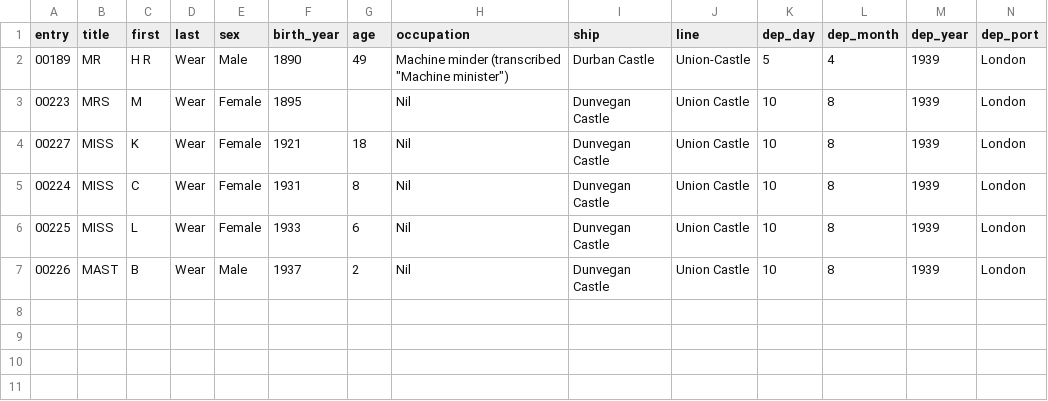
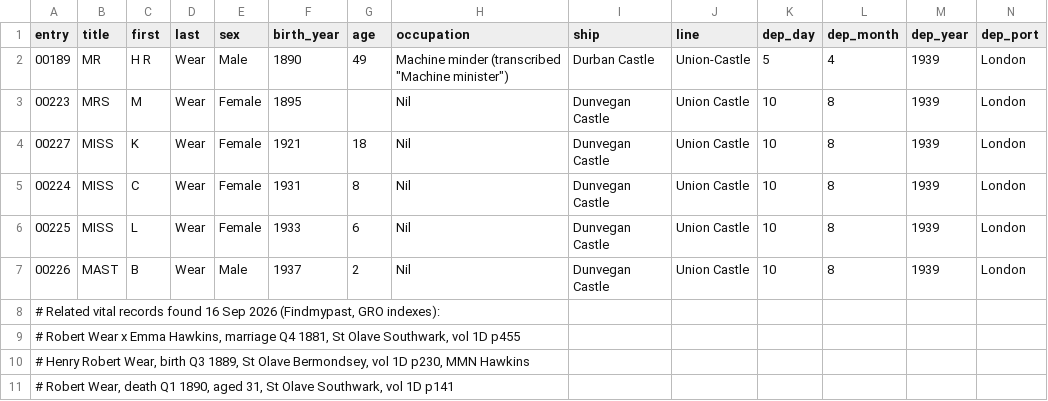
Before and after one commit to daviddef/TheLuwinski, a TSV file: data/wear-emigration-bt27.tsv, drawn as a sheet; only a part is shown; rows hold the shown columns only; the diff names each change by its address in the sheet, - before the commit and + after, or states it on an @@ line.

```diff
--- a/data/wear-emigration-bt27.tsv
+++ b/data/wear-emigration-bt27.tsv
+row 8: # Related vital records found 16 Sep 2026 (Findmypast, GRO indexes):
+row 9: # Robert Wear x Emma Hawkins, marriage Q4 1881, St Olave Southwark, vol 1D p455
+row 10: # Henry Robert Wear, birth Q3 1889, St Olave Bermondsey, vol 1D p230, MMN Hawkins
+row 11: # Robert Wear, death Q1 1890, aged 31, St Olave Southwark, vol 1D p141
```
Also changed, not shown: 3 other files.
